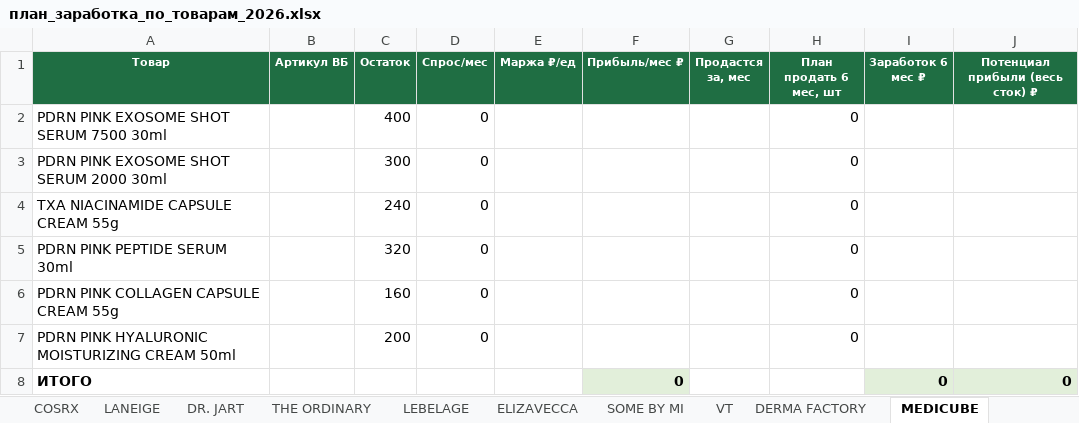
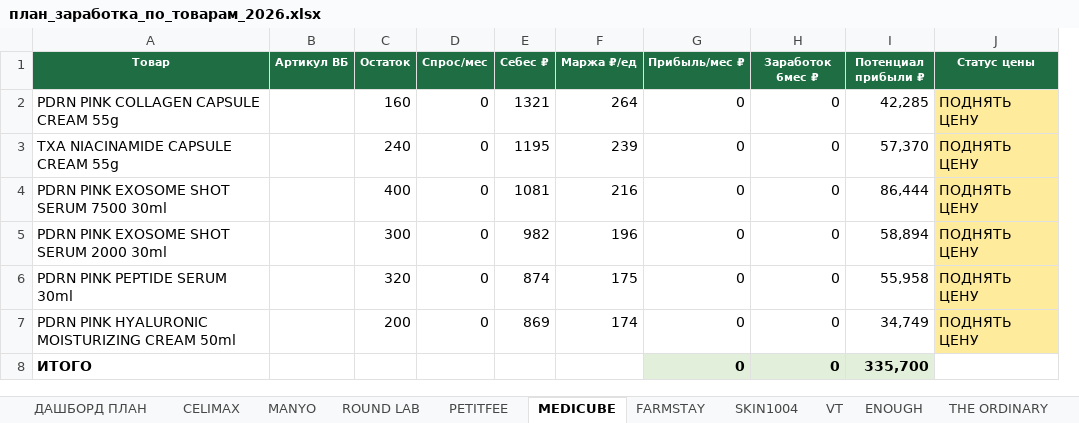
Before and after one commit to User26-2026/K-beauty-New, an Excel workbook: outputs/plan/план_заработка_по_товарам_2026.xlsx, sheet MEDICUBE, drawn as a sheet; values as stored, in another font and other column widths than the file's, no borders; removed rows and columns are numbered as before the commit, all else as after; the diff names each change by its address in the sheet, - before the commit and + after, or states it on an @@ line.

```diff
--- a/outputs/plan/план_заработка_по_товарам_2026.xlsx (sheet MEDICUBE)
+++ b/outputs/plan/план_заработка_по_товарам_2026.xlsx (sheet MEDICUBE)
@@ sheet tab order changed: ДАШБОРД ПЛАН | CELIMAX | MANYO | ROUND LAB | PETITFEE | MEDICUBE | FARMSTAY | SKIN1004 | VT | ENOUGH | THE ORDINARY @@
+column E (Себес ₽), rows 4-7: 1081 | 982 | 874 | 869
-column G (Продастся за, мес), empty
-H1: План продать 6 мес, шт
+H1: Заработок 6мес ₽
-I1: Заработок 6 мес ₽
+I1: Потенциал прибыли ₽
-J1: Потенциал прибыли (весь сток) ₽
+J1: Статус цены
+row 2: PDRN PINK COLLAGEN CAPSULE CREAM 55g |  | 160 | 0 | 1321 | 264 | 0 | 0 | 42,285 | ПОДНЯТЬ ЦЕНУ
+row 3: TXA NIACINAMIDE CAPSULE CREAM 55g |  | 240 | 0 | 1195 | 239 | 0 | 0 | 57,370 | ПОДНЯТЬ ЦЕНУ
-F4 (Маржа ₽/ед): (empty)
+F4 (Маржа ₽/ед): 216
-G4:G5 (Прибыль/мес ₽): (empty)
+G4:G5 (Прибыль/мес ₽): 0
-I4 (Потенциал прибыли ₽): (empty)
+I4 (Потенциал прибыли ₽): 86,444
-J4:J5 (Статус цены): (empty)
+J4:J5 (Статус цены): ПОДНЯТЬ ЦЕНУ
-J4:J5 fill: none
+J4:J5 fill: #FFEB9C
-F5 (Маржа ₽/ед): (empty)
+F5 (Маржа ₽/ед): 196
-I5 (Потенциал прибыли ₽): (empty)
+I5 (Потенциал прибыли ₽): 58,894
-row 4: TXA NIACINAMIDE CAPSULE CREAM 55g |  | 240 | 0 |  |  |  | 0
-F6 (Маржа ₽/ед): (empty)
+F6 (Маржа ₽/ед): 175
-G6 (Прибыль/мес ₽): (empty)
+G6 (Прибыль/мес ₽): 0
-I6 (Потенциал прибыли ₽): (empty)
+I6 (Потенциал прибыли ₽): 55,958
-J6 (Статус цены): (empty)
+J6 (Статус цены): ПОДНЯТЬ ЦЕНУ
-J6 fill: none
+J6 fill: #FFEB9C
-row 6: PDRN PINK COLLAGEN CAPSULE CREAM 55g |  | 160 | 0 |  |  |  | 0
-F7 (Маржа ₽/ед): (empty)
+F7 (Маржа ₽/ед): 174
-G7 (Прибыль/мес ₽): (empty)
+G7 (Прибыль/мес ₽): 0
-I7 (Потенциал прибыли ₽): (empty)
+I7 (Потенциал прибыли ₽): 34,749
-J7 (Статус цены): (empty)
+J7 (Статус цены): ПОДНЯТЬ ЦЕНУ
-J7 fill: none
+J7 fill: #FFEB9C
-H8 (Заработок 6мес ₽): (empty)
+H8 (Заработок 6мес ₽): 0
-H8 fill: none
+H8 fill: #E2EFDA
-I8 (Потенциал прибыли ₽): 0
+I8 (Потенциал прибыли ₽): 335,700
-J8 (Статус цены): 0
+J8 (Статус цены): (empty)
-J8 fill: #E2EFDA
+J8 fill: none
```
Also changed, not shown: sheet CELIMAX, sheet PETITFEE, sheet ENOUGH, sheet ДАШБОРД ПЛАН, sheet ROUND LAB, sheet JIGOTT, 21 more sheets.
